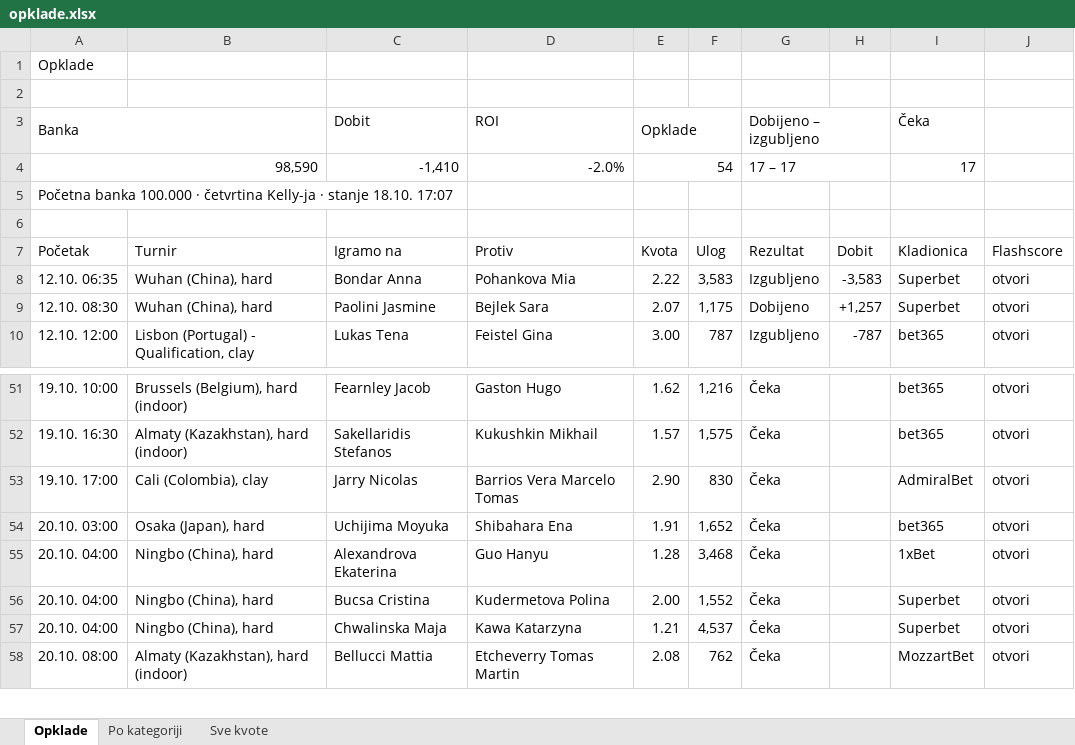
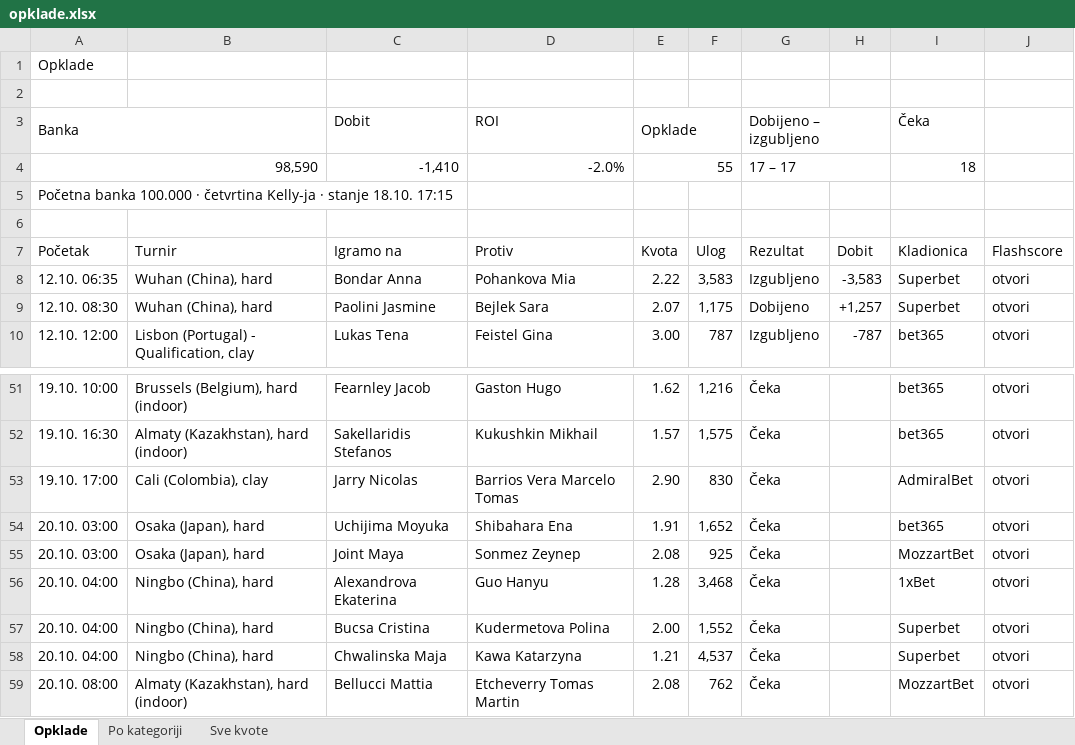
Before and after one commit to andreja69420/pantasocial, an Excel workbook: research/tennis-ml/paper/opklade.xlsx, sheet Opklade, drawn as a sheet; only a part is shown, gaps mark what is left out; values as stored, in another font and other column widths than the file's, no cell formats; the diff names each change by its address in the sheet, - before the commit and + after, or states it on an @@ line.

```diff
--- a/research/tennis-ml/paper/opklade.xlsx (sheet Opklade)
+++ b/research/tennis-ml/paper/opklade.xlsx (sheet Opklade)
-E4 (Opklade): 54
+E4 (Opklade): 55
-I4 (Čeka): 17
+I4 (Čeka): 18
-A5 (Banka): …stanje 18.10. 17:07
+A5 (Banka): …stanje 18.10. 17:15
+row 55: 20.10. 03:00 | Osaka (Japan), hard | Joint Maya | Sonmez Zeynep | 2.08 | 925 | Čeka |  | MozzartBet | otvori
```
Also changed, not shown: sheet Sve kvote, sheet Po kategoriji, cell formats, 2 other files.
